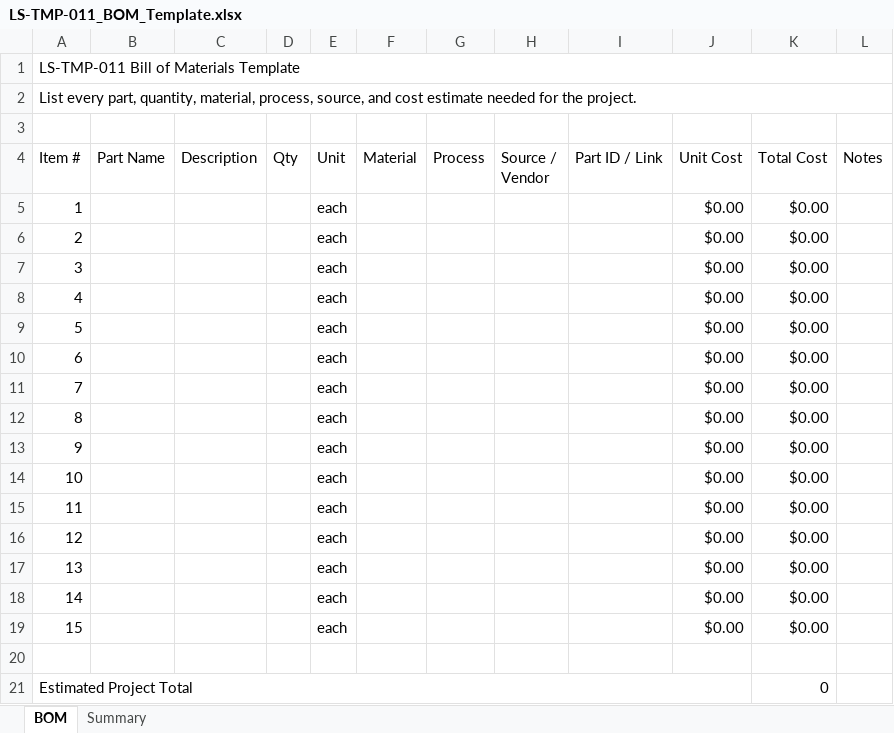
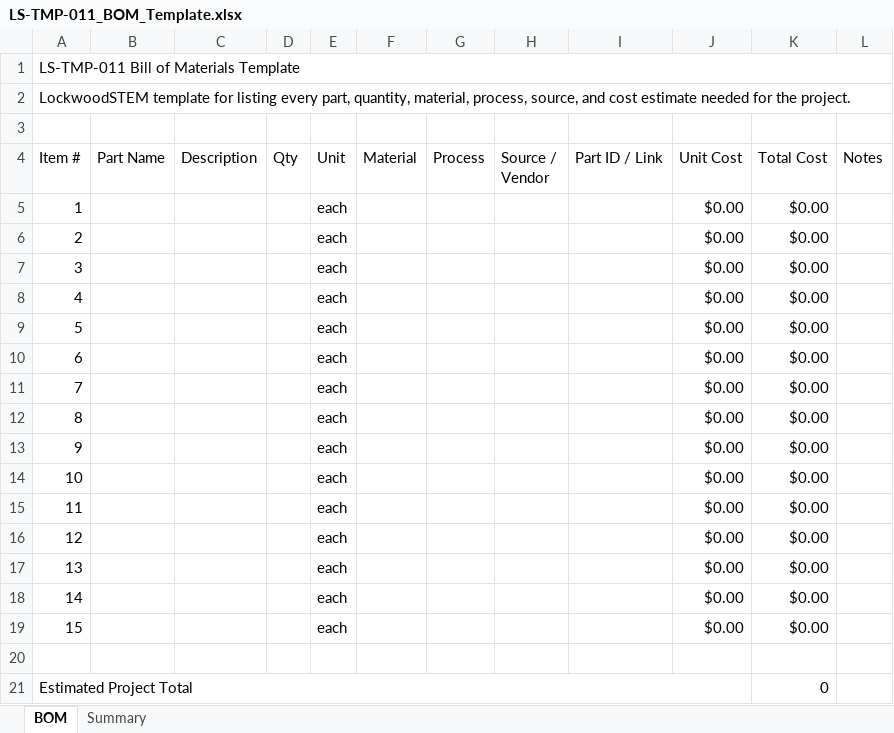
Before and after one commit to lockwoodstem/LockwoodSTEM_V3, an Excel workbook: downloads/editable-xlsx/LS-TMP-011_BOM_Template.xlsx, sheet BOM, drawn as a sheet; values as stored, in another font and other column widths than the file's, no cell formats; table styles not drawn; the diff names each change by its address in the sheet, - before the commit and + after, or states it on an @@ line.

```diff
--- a/downloads/editable-xlsx/LS-TMP-011_BOM_Template.xlsx (sheet BOM)
+++ b/downloads/editable-xlsx/LS-TMP-011_BOM_Template.xlsx (sheet BOM)
-A2 (Item #): List every part,…
+A2 (Item #): LockwoodSTEM template for listing every part,…
```
Also changed, not shown: sheet Summary, cell formats, downloads/editable-xlsx/LS-TMP-005_Decision_Matrix.xlsx, downloads/editable-xlsx/LS-TMP-017_Test_Data_Table.xlsx, 57 other files.
